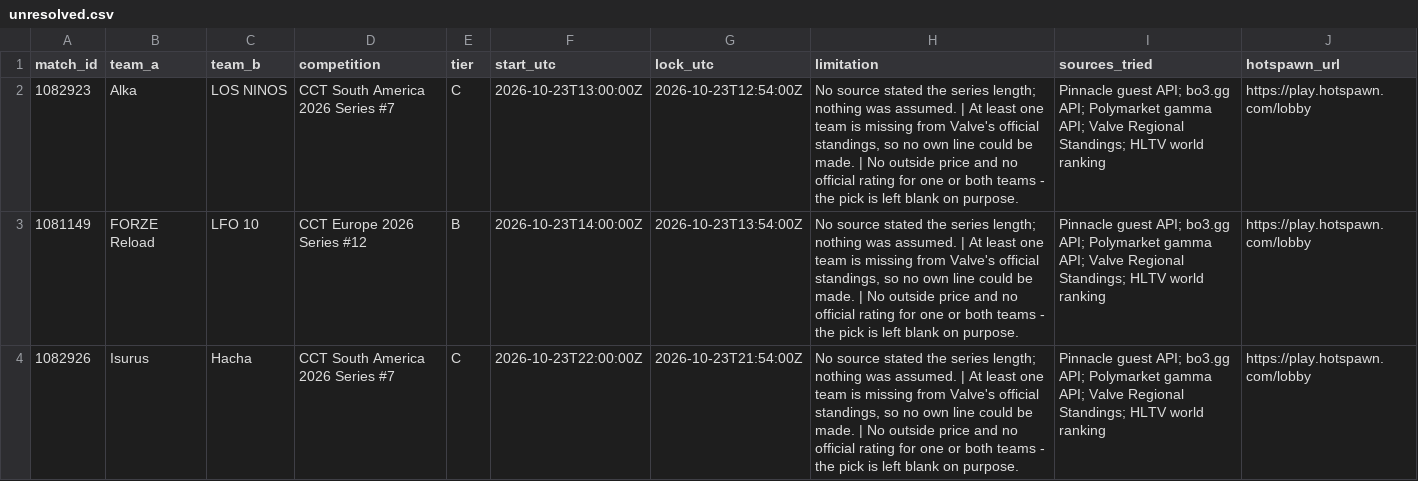
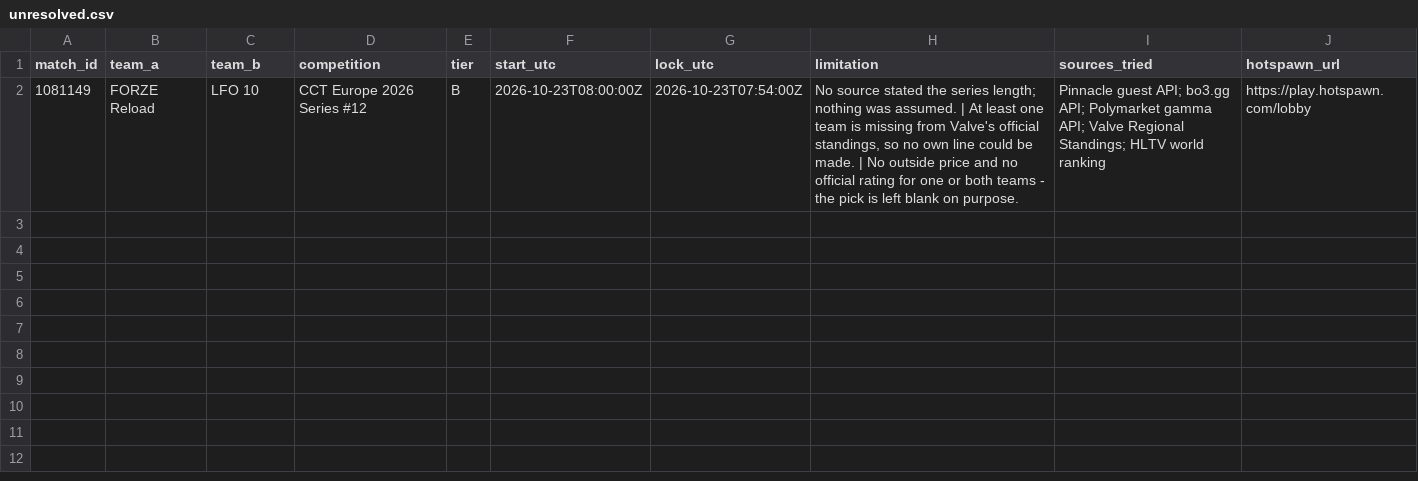
Before and after one commit to buffedlizard55-lab/MaltaProj1, a CSV file: a6f05f99/data/unresolved.csv, drawn as a sheet.

```diff
--- a/a6f05f99/data/unresolved.csv
+++ b/a6f05f99/data/unresolved.csv
@@ -1,4 +1,2 @@
 match_id,team_a,team_b,competition,tier,start_utc,lock_utc,limitation,sources_tried,hotspawn_url
-1082923,Alka,LOS NINOS,CCT South America 2026 Series #7,C,2026-10-23T13:00:00Z,2026-10-23T12:54:00Z,"No source stated the series length; nothing was assumed. | At least one team is missing from Valve's official standings, so no own line could be made. | No outside price and no official rating for one or both teams - the pick is left blank on purpose.",Pinnacle guest API; bo3.gg API; Polymarket gamma API; Valve Regional Standings; HLTV world ranking,https://play.hotspawn.com/lobby
-1081149,FORZE Reload,LFO 10,CCT Europe 2026 Series #12,B,2026-10-23T14:00:00Z,2026-10-23T13:54:00Z,"No source stated the series length; nothing was assumed. | At least one team is missing from Valve's official standings, so no own line could be made. | No outside price and no official rating for one or both teams - the pick is left blank on purpose.",Pinnacle guest API; bo3.gg API; Polymarket gamma API; Valve Regional Standings; HLTV world ranking,https://play.hotspawn.com/lobby
-1082926,Isurus,Hacha,CCT South America 2026 Series #7,C,2026-10-23T22:00:00Z,2026-10-23T21:54:00Z,"No source stated the series length; nothing was assumed. | At least one team is missing from Valve's official standings, so no own line could be made. | No outside price and no official rating for one or both teams - the pick is left blank on purpose.",Pinnacle guest API; bo3.gg API; Polymarket gamma API; Valve Regional Standings; HLTV world ranking,https://play.hotspawn.com/lobby
+1081149,FORZE Reload,LFO 10,CCT Europe 2026 Series #12,B,2026-10-23T08:00:00Z,2026-10-23T07:54:00Z,"No source stated the series length; nothing was assumed. | At least one team is missing from Valve's official standings, so no own line could be made. | No outside price and no official rating for one or both teams - the pick is left blank on purpose.",Pinnacle guest API; bo3.gg API; Polymarket gamma API; Valve Regional Standings; HLTV world ranking,https://play.hotspawn.com/lobby
```
Also changed, not shown: 13 other files.
